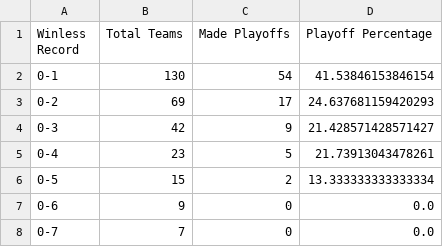
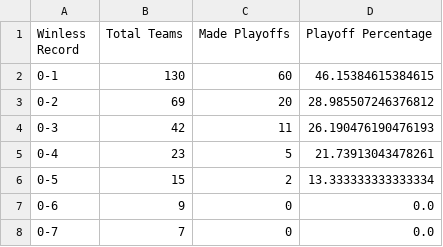
Before and after one commit to LouieR3/FantasyFootballApp, a CSV file: playoff_chances_winless.csv, drawn as a sheet.

```diff
--- a/playoff_chances_winless.csv
+++ b/playoff_chances_winless.csv
@@ -1,5 +1,5 @@
 Winless Record,Total Teams,Made Playoffs,Playoff Percentage
-0-1,130,54,41.53846153846154
-0-2,69,17,24.637681159420293
-0-3,42,9,21.428571428571427
+0-1,130,60,46.15384615384615
+0-2,69,20,28.985507246376812
+0-3,42,11,26.190476190476193
 0-4,23,5,21.73913043478261
```
Also changed, not shown: playoff_chances_undefeated.csv, 3 other files.
